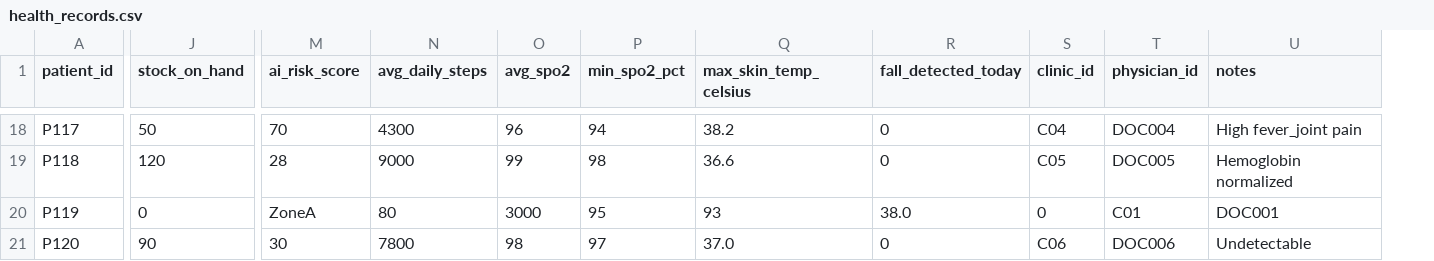
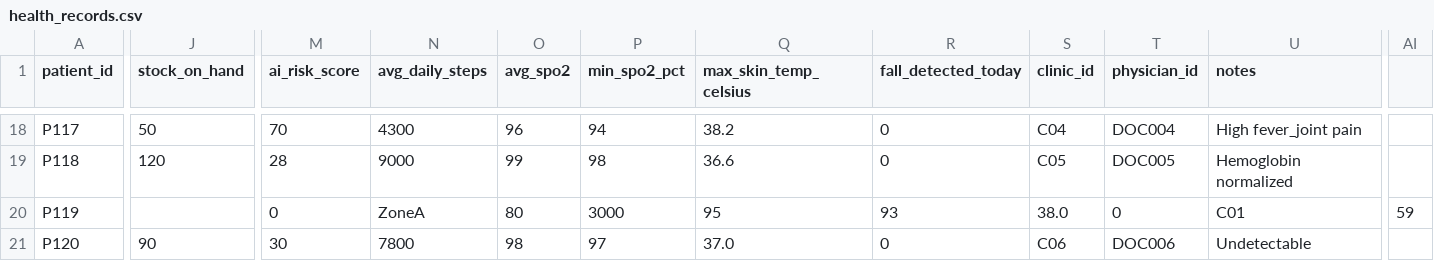
Before and after one commit to LEAN-arch/health_hub, a CSV file: data_sources/health_records.csv, drawn as a sheet; only a part is shown, gaps mark what is left out; the diff covers the shown part only; the diff names each change by its address in the sheet, - before the commit and + after, or states it on an @@ line.

```diff
--- a/data_sources/health_records.csv
+++ b/data_sources/health_records.csv
+column AI, row 20: 59
-J20 (stock_on_hand): 0
+J20 (stock_on_hand): (empty)
-M20 (ai_risk_score): ZoneA
+M20 (ai_risk_score): 0
-N20 (avg_daily_steps): 80
+N20 (avg_daily_steps): ZoneA
-O20 (avg_spo2): 3000
+O20 (avg_spo2): 80
-P20 (min_spo2_pct): 95
+P20 (min_spo2_pct): 3000
-Q20 (max_skin_temp_celsius): 93
+Q20 (max_skin_temp_celsius): 95
-R20 (fall_detected_today): 38.0
+R20 (fall_detected_today): 93
-S20 (clinic_id): 0
+S20 (clinic_id): 38.0
-T20 (physician_id): C01
+T20 (physician_id): 0
-U20 (notes): DOC001
+U20 (notes): C01
```
Also changed, not shown: 59 edited cells elsewhere in this file.
